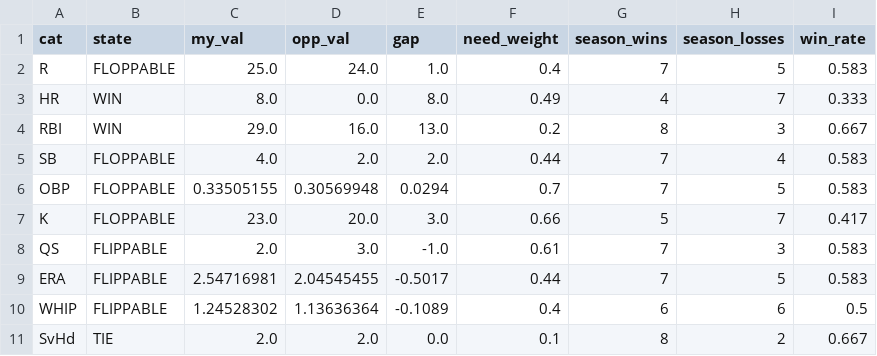
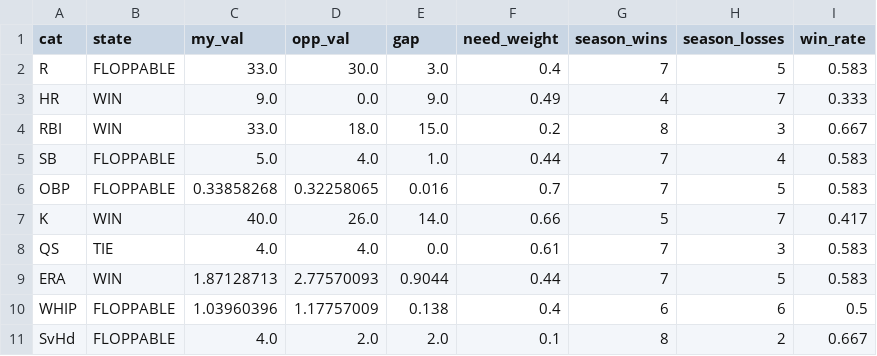
Before and after one commit to nickguarriello/pitch-slap, a CSV file: docs/data/matchup.csv, drawn as a sheet.

```diff
--- a/docs/data/matchup.csv
+++ b/docs/data/matchup.csv
@@ -1,11 +1,11 @@
 cat,state,my_val,opp_val,gap,need_weight,season_wins,season_losses,win_rate
-R,FLOPPABLE,25.0,24.0,1.0,0.4,7,5,0.583
-HR,WIN,8.0,0.0,8.0,0.49,4,7,0.333
-RBI,WIN,29.0,16.0,13.0,0.2,8,3,0.667
-SB,FLOPPABLE,4.0,2.0,2.0,0.44,7,4,0.583
-OBP,FLOPPABLE,0.33505155,0.30569948,0.0294,0.7,7,5,0.583
-K,FLOPPABLE,23.0,20.0,3.0,0.66,5,7,0.417
-QS,FLIPPABLE,2.0,3.0,-1.0,0.61,7,3,0.583
-ERA,FLIPPABLE,2.54716981,2.04545455,-0.5017,0.44,7,5,0.583
-WHIP,FLIPPABLE,1.24528302,1.13636364,-0.1089,0.4,6,6,0.5
-SvHd,TIE,2.0,2.0,0.0,0.1,8,2,0.667
+R,FLOPPABLE,33.0,30.0,3.0,0.4,7,5,0.583
+HR,WIN,9.0,0.0,9.0,0.49,4,7,0.333
+RBI,WIN,33.0,18.0,15.0,0.2,8,3,0.667
+SB,FLOPPABLE,5.0,4.0,1.0,0.44,7,4,0.583
+OBP,FLOPPABLE,0.33858268,0.32258065,0.016,0.7,7,5,0.583
+K,WIN,40.0,26.0,14.0,0.66,5,7,0.417
+QS,TIE,4.0,4.0,0.0,0.61,7,3,0.583
+ERA,WIN,1.87128713,2.77570093,0.9044,0.44,7,5,0.583
+WHIP,FLOPPABLE,1.03960396,1.17757009,0.138,0.4,6,6,0.5
+SvHd,FLOPPABLE,4.0,2.0,2.0,0.1,8,2,0.667
```
Also changed, not shown: docs/data/roster.csv, docs/data/waivers.csv, 9 other files.
